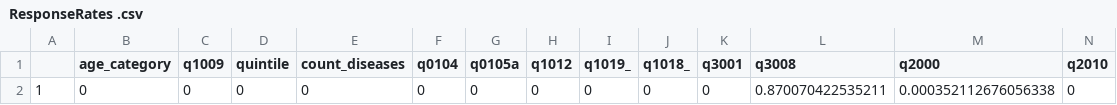
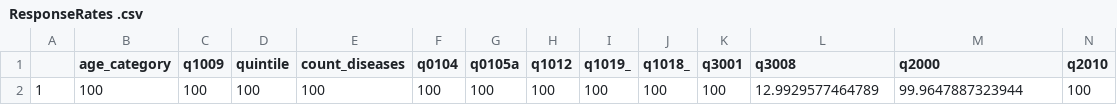
Before and after one commit to KGrewal1/SAGE2Adherence, a CSV file: Misc/ResponseRates .csv, drawn as a sheet; only a part is shown; removed rows and columns are numbered as before the commit, all else as after; rows hold the shown columns only; the diff names each change by its address in the sheet, - before the commit and + after, or states it on an @@ line.

Commit message:
editing response rates

```diff
--- a/Misc/ResponseRates .csv
+++ b/Misc/ResponseRates .csv
-row 2: 1 | 0 | 0 | 0 | 0 | 0 | 0 | 0 | 0 | 0 | 0 | 0.870070422535211 | 0.000352112676056338 | 0
+row 2: 1 | 100 | 100 | 100 | 100 | 100 | 100 | 100 | 100 | 100 | 100 | 12.9929577464789 | 99.9647887323944 | 100
```
